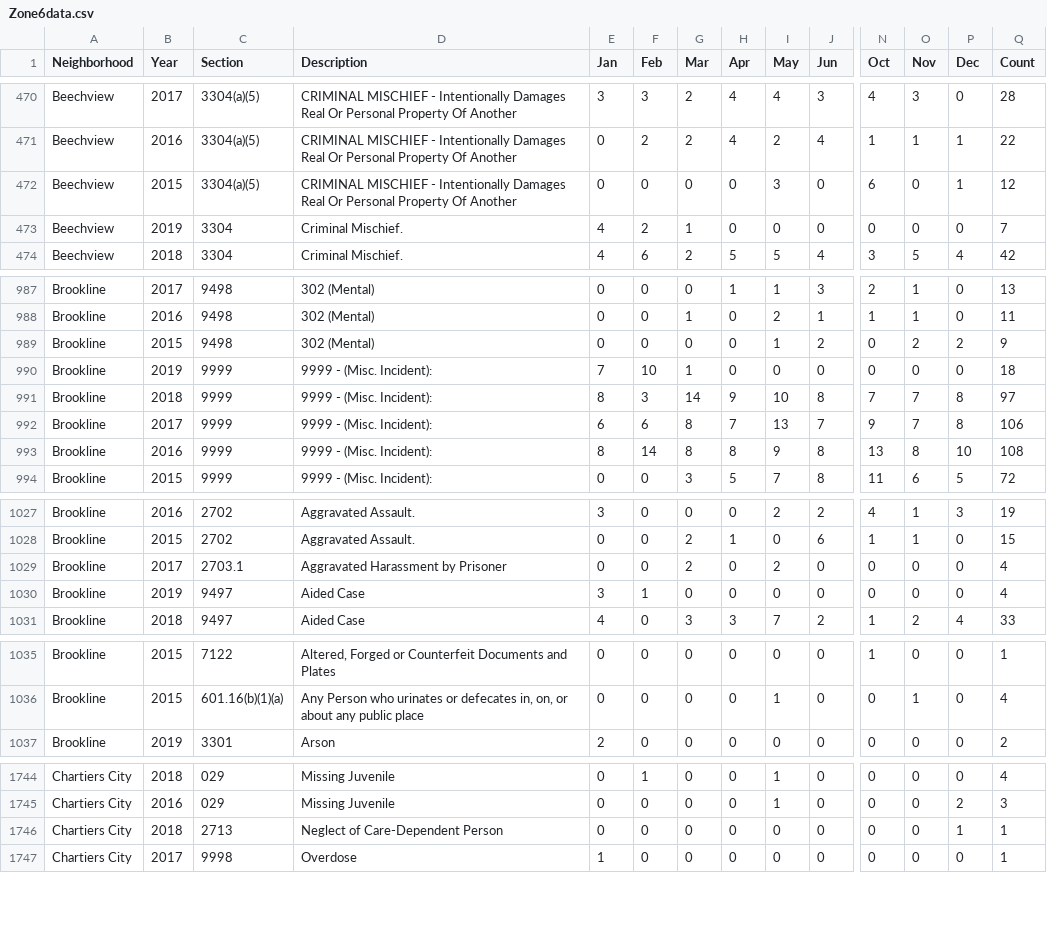
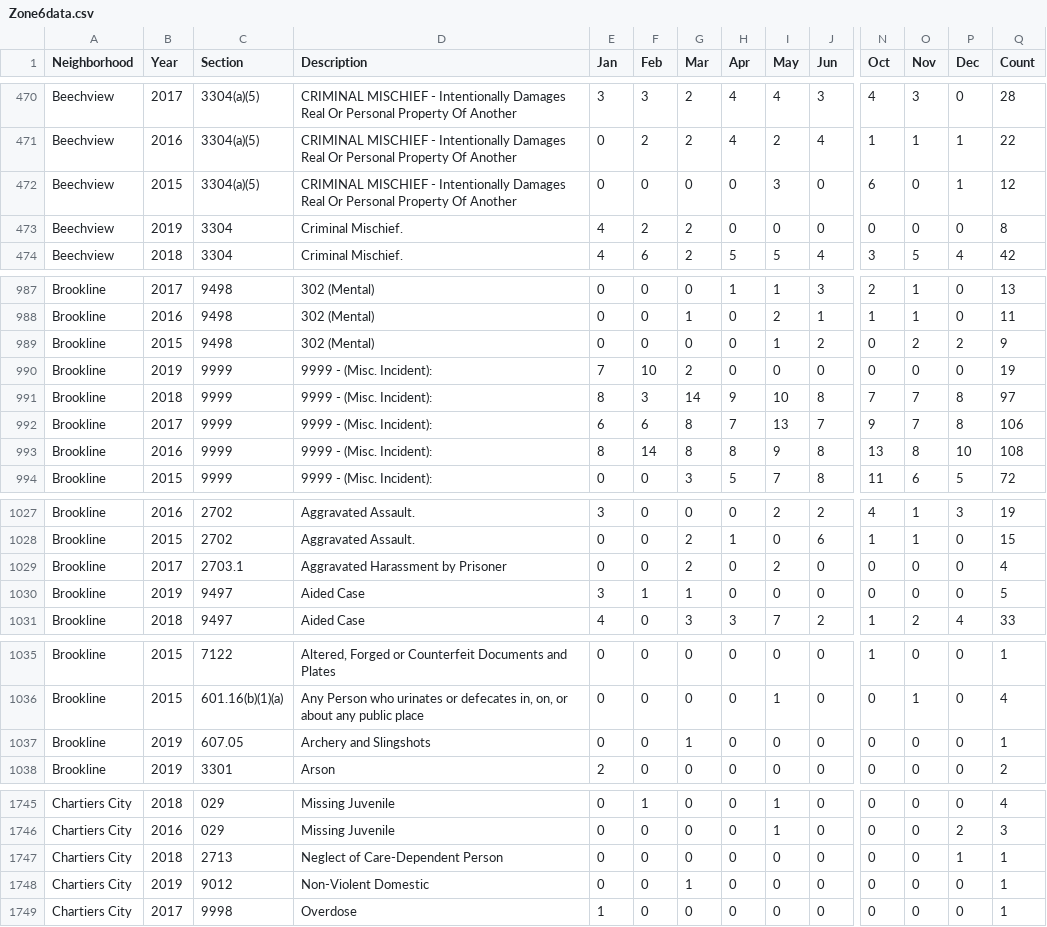
Before and after one commit to mhowe0422/mhowe0422.github.io, a CSV file: Zone6/Zone6data.csv, drawn as a sheet; only a part is shown, gaps mark what is left out; rows hold the shown columns only; the diff covers the shown part only; the diff names each change by its address in the sheet, - before the commit and + after, or states it on an @@ line.

```diff
--- a/Zone6/Zone6data.csv
+++ b/Zone6/Zone6data.csv
-G473 (Mar): 1
+G473 (Mar): 2
-Q473 (Count): 7
+Q473 (Count): 8
-G990 (Mar): 1
+G990 (Mar): 2
-Q990 (Count): 18
+Q990 (Count): 19
-G1030 (Mar): 0
+G1030 (Mar): 1
-Q1030 (Count): 4
+Q1030 (Count): 5
+row 1037: Brookline | 2019 | 607.05 | Archery and Slingshots | 0 | 0 | 1 | 0 | 0 | 0 | 0 | 0 | 0 | 1
+row 1748: Chartiers City | 2019 | 9012 | Non-Violent Domestic | 0 | 0 | 1 | 0 | 0 | 0 | 0 | 0 | 0 | 1
```
Also changed, not shown: 3 moved rows and 4 edited cells elsewhere in this file, 1 other file.
